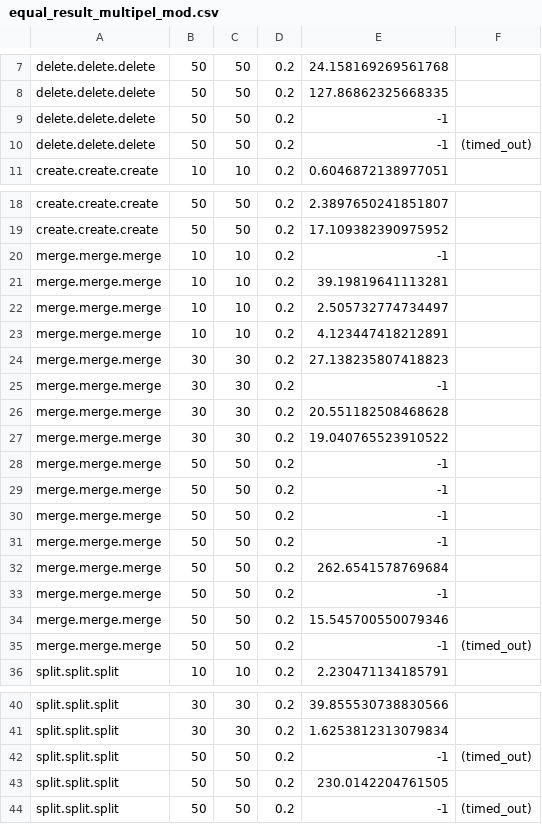
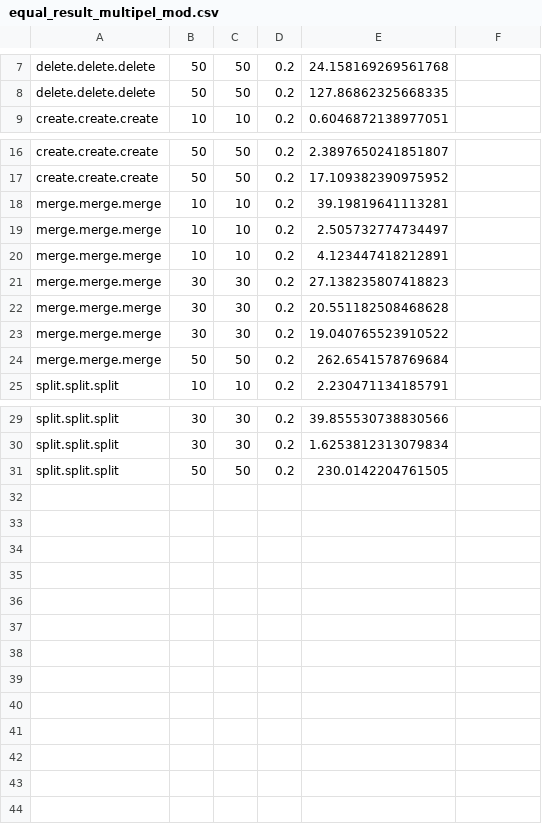
Before and after one commit to Diallo/Synthetic-Interface-Generator, a CSV file: results/equal_result_multipel_mod.csv, drawn as a sheet; only a part is shown, gaps mark what is left out.

```diff
--- a/results/equal_result_multipel_mod.csv
+++ b/results/equal_result_multipel_mod.csv
@@ -8,4 +8,2 @@ delete.delete.delete,50,50,0.2,24.158169269561768
 delete.delete.delete,50,50,0.2,127.86862325668335
-delete.delete.delete,50,50,0.2,-1
-delete.delete.delete,50,50,0.2,-1,(timed_out)
 create.create.create,10,10,0.2,0.6046872138977051
@@ -19,3 +17,2 @@ create.create.create,50,50,0.2,2.3897650241851807
 create.create.create,50,50,0.2,17.109382390975952
-merge.merge.merge,10,10,0.2,-1
 merge.merge.merge,10,10,0.2,39.19819641113281
@@ -24,13 +21,5 @@ merge.merge.merge,10,10,0.2,4.123447418212891
 merge.merge.merge,30,30,0.2,27.138235807418823
-merge.merge.merge,30,30,0.2,-1
 merge.merge.merge,30,30,0.2,20.551182508468628
 merge.merge.merge,30,30,0.2,19.040765523910522
-merge.merge.merge,50,50,0.2,-1
-merge.merge.merge,50,50,0.2,-1
-merge.merge.merge,50,50,0.2,-1
-merge.merge.merge,50,50,0.2,-1
 merge.merge.merge,50,50,0.2,262.6541578769684
-merge.merge.merge,50,50,0.2,-1
-merge.merge.merge,50,50,0.2,15.545700550079346
-merge.merge.merge,50,50,0.2,-1,(timed_out)
 split.split.split,10,10,0.2,2.230471134185791
@@ -41,4 +30,2 @@ split.split.split,30,30,0.2,39.855530738830566
 split.split.split,30,30,0.2,1.6253812313079834
-split.split.split,50,50,0.2,-1,(timed_out)
 split.split.split,50,50,0.2,230.0142204761505
-split.split.split,50,50,0.2,-1,(timed_out)
```
Also changed, not shown: results/equal_results.csv, results/varying_in_out.csv, 7 other files.
